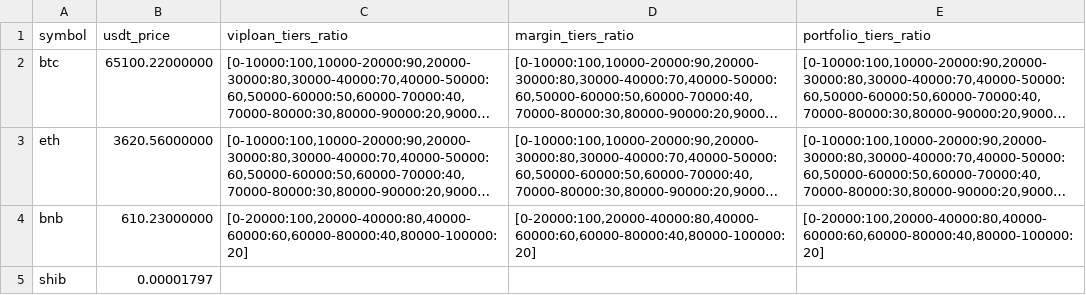
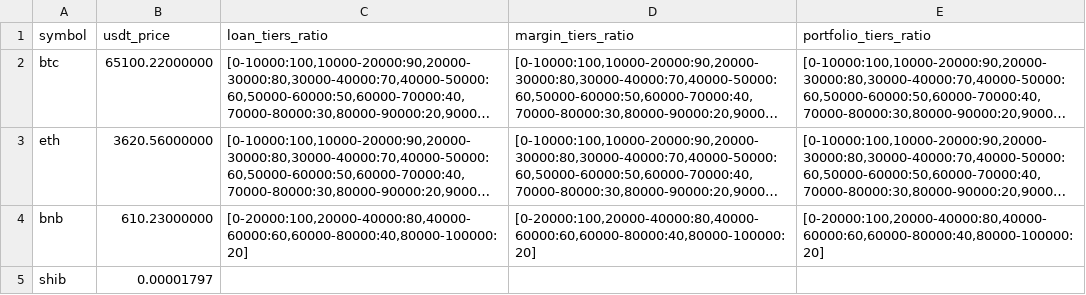
Before and after one commit to binance/zkmerkle-proof-of-solvency, a CSV file: src/sampledata/cex_assets_info.csv, drawn as a sheet; long unchanged cells end in …; the diff names each change by its address in the sheet, - before the commit and + after, or states it on an @@ line.

Commit message:
change VipLoan to Loan and format codes

```diff
--- a/src/sampledata/cex_assets_info.csv
+++ b/src/sampledata/cex_assets_info.csv
-C1: viploan_tiers_ratio
+C1: loan_tiers_ratio
```
Also changed, not shown: 13 other files.
